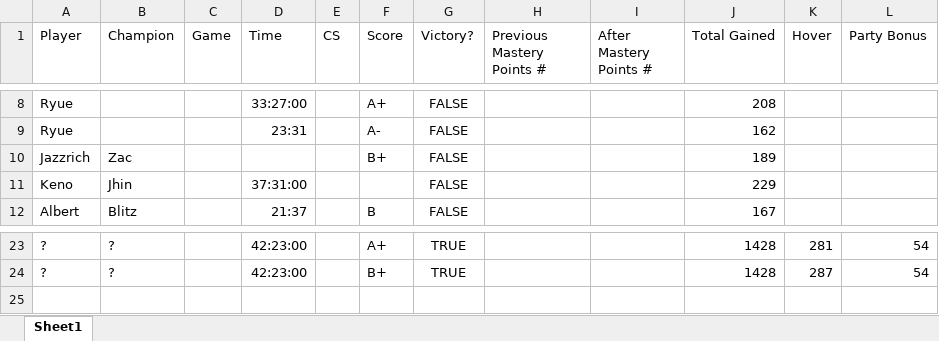
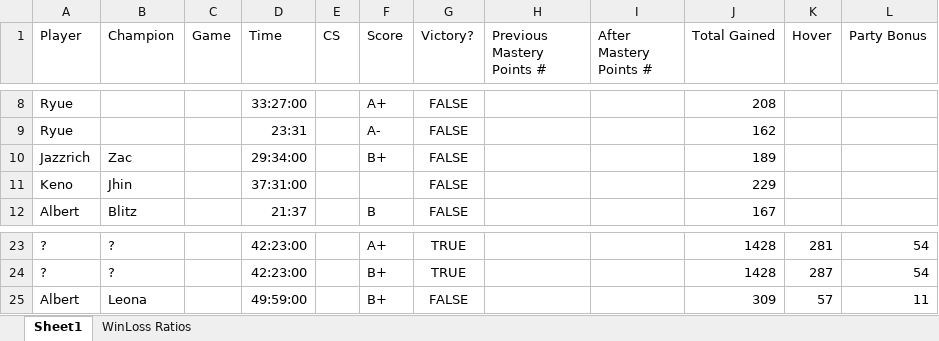
Before and after one commit to jeffseo/ChampionMasteryPlanner, an Excel workbook: ChampMasteryData.xlsx, sheet Sheet1, drawn as a sheet; only a part is shown, gaps mark what is left out; values as stored, in another font and other column widths than the file's, no borders; the diff names each change by its address in the sheet, - before the commit and + after, or states it on an @@ line.

```diff
--- a/ChampMasteryData.xlsx (sheet Sheet1)
+++ b/ChampMasteryData.xlsx (sheet Sheet1)
+sheet tab: WinLoss Ratios
-D10 (Time): (empty)
+D10 (Time): 29:34:00
+row 25: Albert | Leona |  | 49:59:00 |  | B+ | FALSE |  |  | 309 | 57 | 11
```
Also changed, not shown: charts or pictures.
